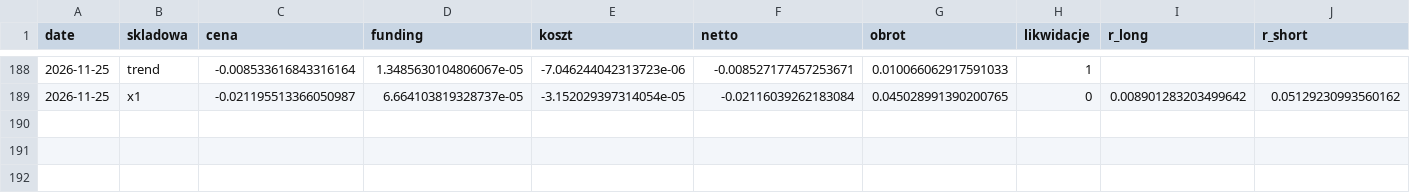
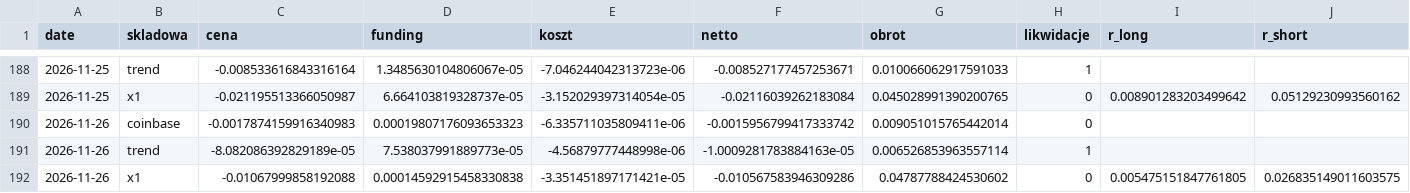
Before and after one commit to piotrgebala/alpha, a CSV file: dziennik/rozbicie.csv, drawn as a sheet; only a part is shown, gaps mark what is left out.

```diff
--- a/dziennik/rozbicie.csv
+++ b/dziennik/rozbicie.csv
@@ -189 +189,4 @@ date,skladowa,cena,funding,koszt,netto,obrot,likwidacje,r_long,r_short
 2026-11-25,x1,-0.021195513366050987,6.664103819328737e-05,-3.152029397314054e-05,-0.02116039262183084,0.045028991390200765,0,0.008901283203499642,0.05129230993560162
+2026-11-26,coinbase,-0.0017874159916340983,0.00019807176093653323,-6.335711035809411e-06,-0.0015956799417333742,0.009051015765442014,0,,
+2026-11-26,trend,-8.082086392829189e-05,7.538037991889773e-05,-4.56879777448998e-06,-1.0009281783884163e-05,0.006526853963557114,1,,
+2026-11-26,x1,-0.01067999858192088,0.00014592915458330838,-3.351451897171421e-05,-0.010567583946309286,0.04787788424530602,0,0.005475151847761805,0.026835149011603575
```
Also changed, not shown: dziennik/fazy.csv, dziennik/transakcje.csv, 9 other files.
